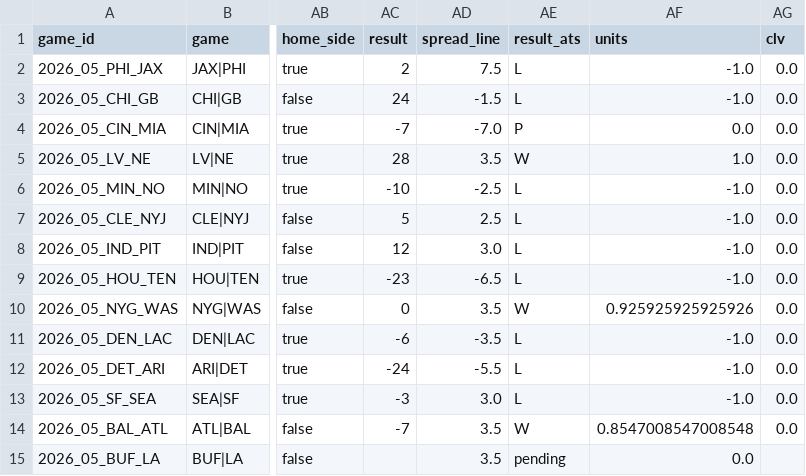
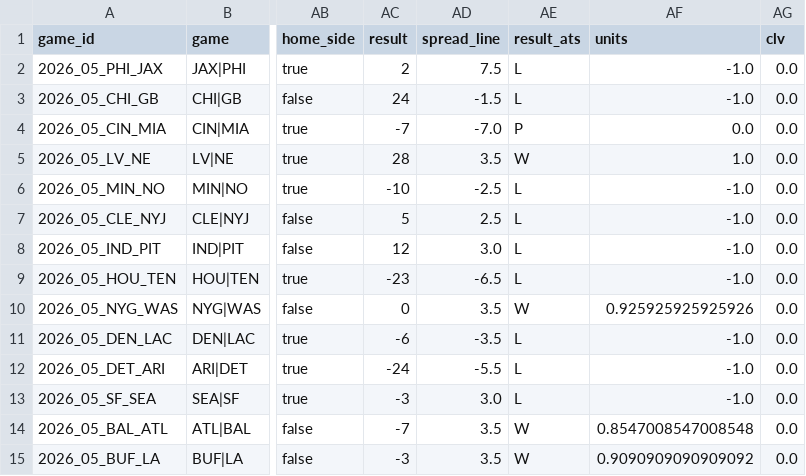
Before and after one commit to wbblanck/nfl-betting-model, a CSV file: data/live/ats_record_2026.csv, drawn as a sheet; only a part is shown, gaps mark what is left out; the diff names each change by its address in the sheet, - before the commit and + after, or states it on an @@ line.

Commit message:
S1 live: 33 15 * * 2

```diff
--- a/data/live/ats_record_2026.csv
+++ b/data/live/ats_record_2026.csv
-AC15 (result): (empty)
+AC15 (result): -3
-AE15 (result_ats): pending
+AE15 (result_ats): W
-AF15 (units): 0.0
+AF15 (units): 0.9090909090909092
-AG15 (clv): (empty)
+AG15 (clv): 0.0
```
Also changed, not shown: data/live/recap_ledger_2026.csv, 3 other files.
